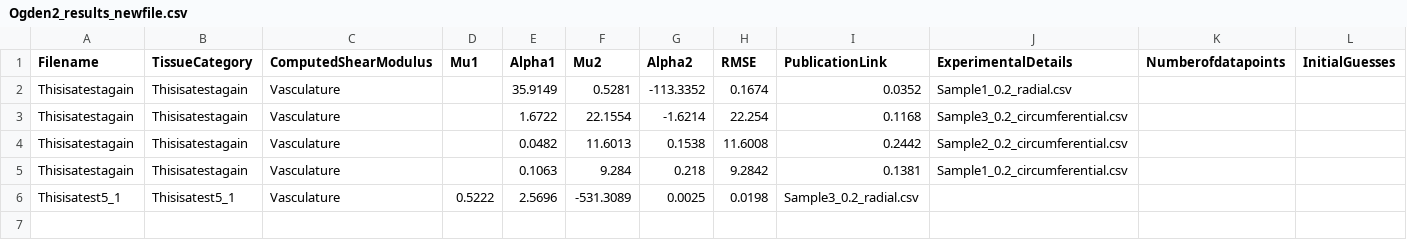
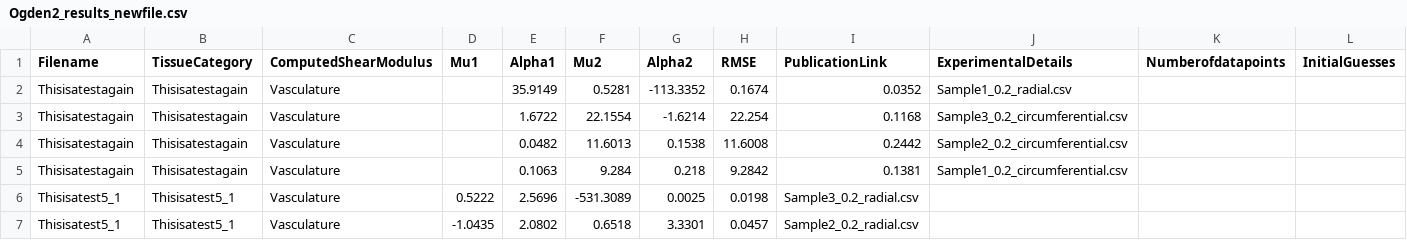
Before and after one commit to Fit2Tissue/Vasculature, a CSV file: Ogden2_results_newfile.csv, drawn as a sheet; only a part is shown; rows hold the shown columns only; the diff names each change by its address in the sheet, - before the commit and + after, or states it on an @@ line.

Commit message:
Append results for Ogden2 with note

```diff
--- a/Ogden2_results_newfile.csv
+++ b/Ogden2_results_newfile.csv
+row 7: Thisisatest5_1 | Thisisatest5_1 | Vasculature | -1.0435 | 2.0802 | 0.6518 | 3.3301 | 0.0457 | Sample2_0.2_radial.csv
```
